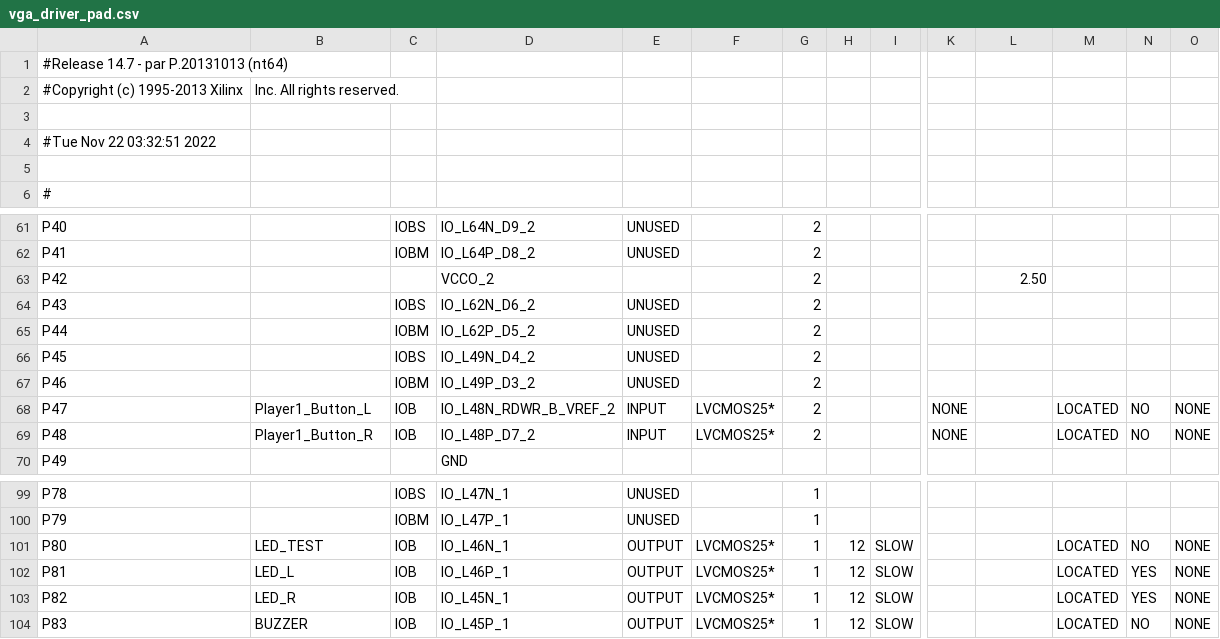
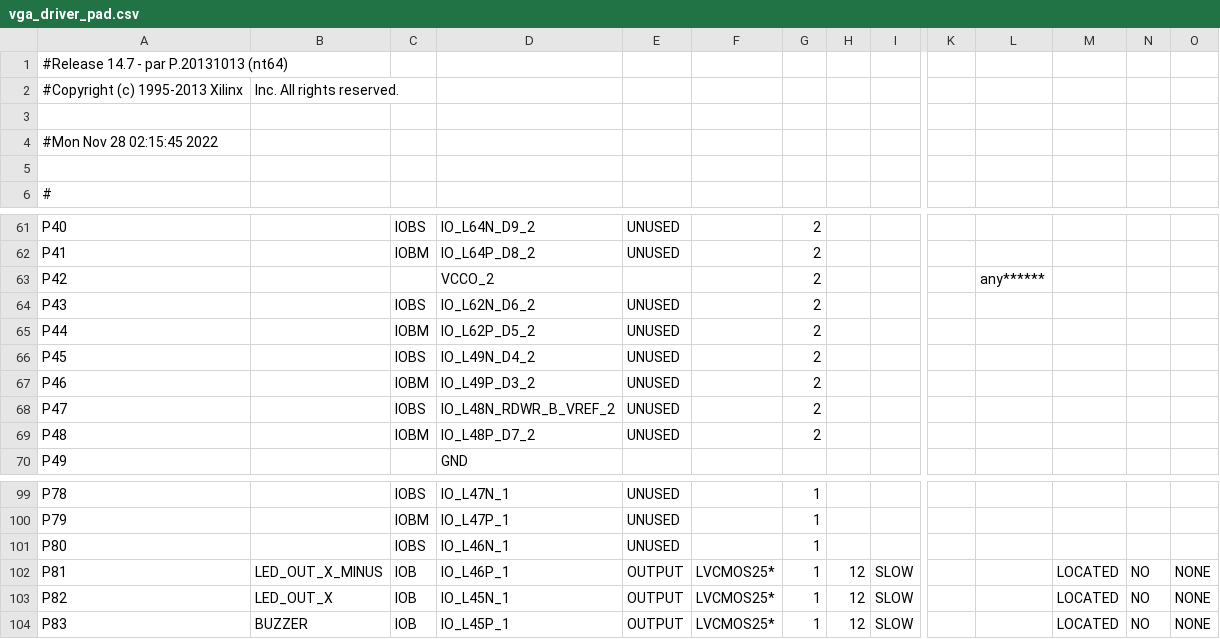
Before and after one commit to XSectorz/DigitalProject, a CSV file: vga_driver_pad.csv, drawn as a sheet; only a part is shown, gaps mark what is left out; the diff covers the shown part only; the diff names each change by its address in the sheet, - before the commit and + after, or states it on an @@ line.

```diff
--- a/vga_driver_pad.csv
+++ b/vga_driver_pad.csv
-A4: #Tue Nov 22 03:32:51 2022
+A4: #Mon Nov 28 02:15:45 2022
-L63: 2.50
+L63: any******
-B68: Player1_Button_L
+B68: (empty)
-C68: IOB
+C68: IOBS
-E68:E69: INPUT
+E68:E69: UNUSED
-F68:F69: LVCMOS25*
+F68:F69: (empty)
-K68:K69: NONE
+K68:K69: (empty)
-M68:M69: LOCATED
+M68:M69: (empty)
-N68:N69: NO
+N68:N69: (empty)
-O68:O69: NONE
+O68:O69: (empty)
-B69: Player1_Button_R
+B69: (empty)
-C69: IOB
+C69: IOBM
-B101: LED_TEST
+B101: (empty)
-C101: IOB
+C101: IOBS
-E101: OUTPUT
+E101: UNUSED
-F101: LVCMOS25*
+F101: (empty)
-H101: 12
+H101: (empty)
-I101: SLOW
+I101: (empty)
-M101: LOCATED
+M101: (empty)
-N101: NO
+N101: (empty)
-O101: NONE
+O101: (empty)
-B102: LED_L
+B102: LED_OUT_X_MINUS
-N102:N103: YES
+N102:N103: NO
-B103: LED_R
+B103: LED_OUT_X
```
Also changed, not shown: 42 edited cells elsewhere in this file, 37 other files.
